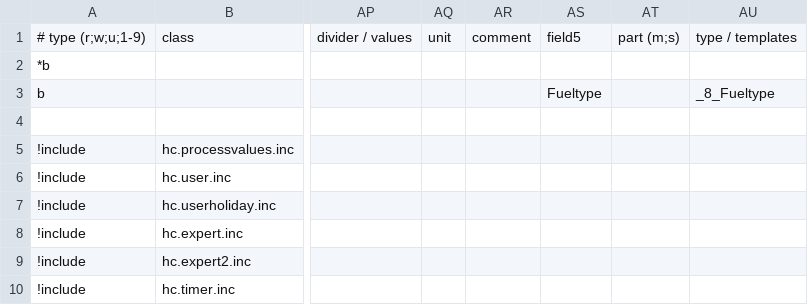
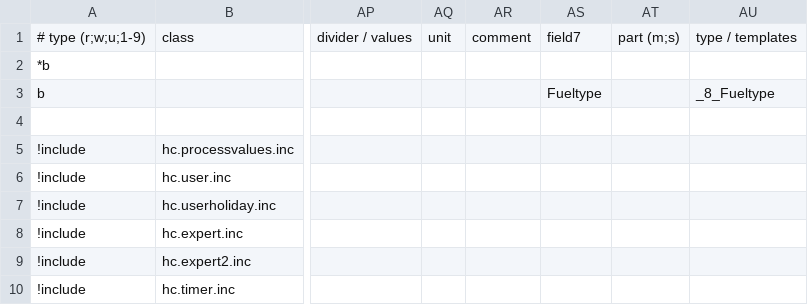
Before and after one commit to J0EK3R/ebusd-configuration-weishaupt, a CSV file: weishaupt/75..hc2.csv, drawn as a sheet; only a part is shown, gaps mark what is left out; the diff names each change by its address in the sheet, - before the commit and + after, or states it on an @@ line.

Commit message:
Update 75..hc2.csv

```diff
--- a/weishaupt/75..hc2.csv
+++ b/weishaupt/75..hc2.csv
-AS1: field5
+AS1: field7
```
